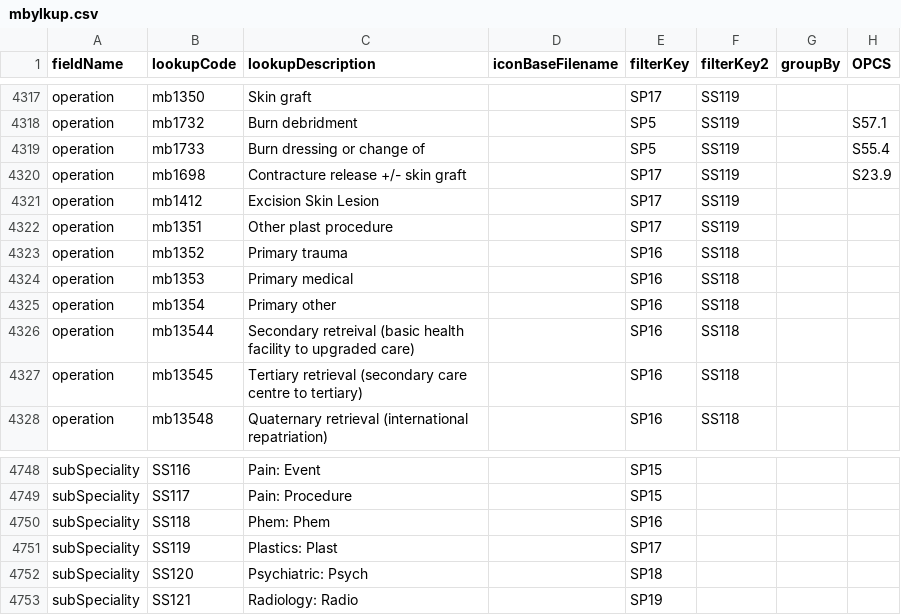
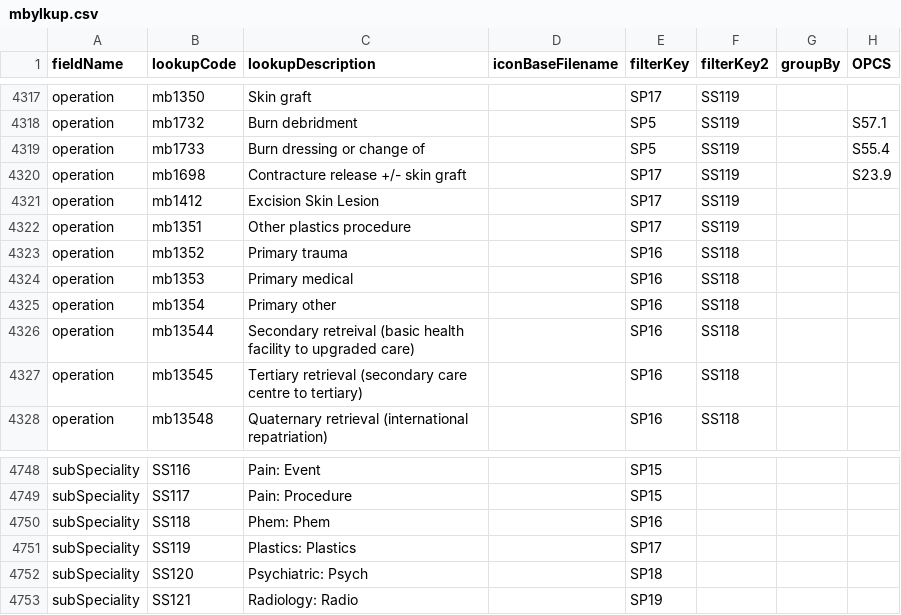
Before and after one commit to homepark/lkups, a CSV file: mbylkup.csv, drawn as a sheet; only a part is shown, gaps mark what is left out.

Commit message:
Update mbylkup.csv
Tweaked some lookups to be easily searchable

```diff
--- a/mbylkup.csv
+++ b/mbylkup.csv
@@ -4321,3 +4321,3 @@ operation,mb1698,Contracture release +/- skin graft,,SP17,SS119,,S23.9,
 operation,mb1412,Excision Skin Lesion,,SP17,SS119,,,
-operation,mb1351,Other plast procedure,,SP17,SS119,,,
+operation,mb1351,Other plastics procedure,,SP17,SS119,,,
 operation,mb1352,Primary trauma,,SP16,SS118,,,
@@ -4750,3 +4750,3 @@ subSpeciality,SS117,Pain: Procedure,,SP15,,,,
 subSpeciality,SS118,Phem: Phem,,SP16,,,,
-subSpeciality,SS119,Plastics: Plast,,SP17,,,,
+subSpeciality,SS119,Plastics: Plastics,,SP17,,,,
 subSpeciality,SS120,Psychiatric: Psych,,SP18,,,,
```
